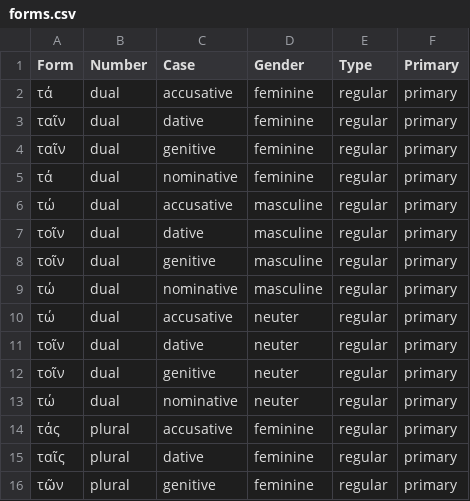
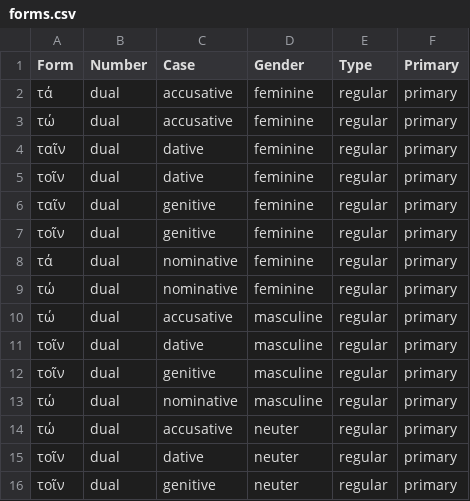
Before and after one commit to alpheios-project/inflection-tables, a CSV file: lib/lang/greek/data/article/forms.csv, drawn as a sheet; only a part is shown; the shorter side is filled out with more unchanged rows; the diff names each change by its address in the sheet, - before the commit and + after, or states it on an @@ line.

Commit message:
fix #156 missing greek articles

```diff
--- a/lib/lang/greek/data/article/forms.csv
+++ b/lib/lang/greek/data/article/forms.csv
+row 3: τώ | dual | accusative | feminine | regular | primary
+row 5: τοῖν | dual | dative | feminine | regular | primary
+row 7: τοῖν | dual | genitive | feminine | regular | primary
+row 9: τώ | dual | nominative | feminine | regular | primary
```
Also changed, not shown: 3 other files.
